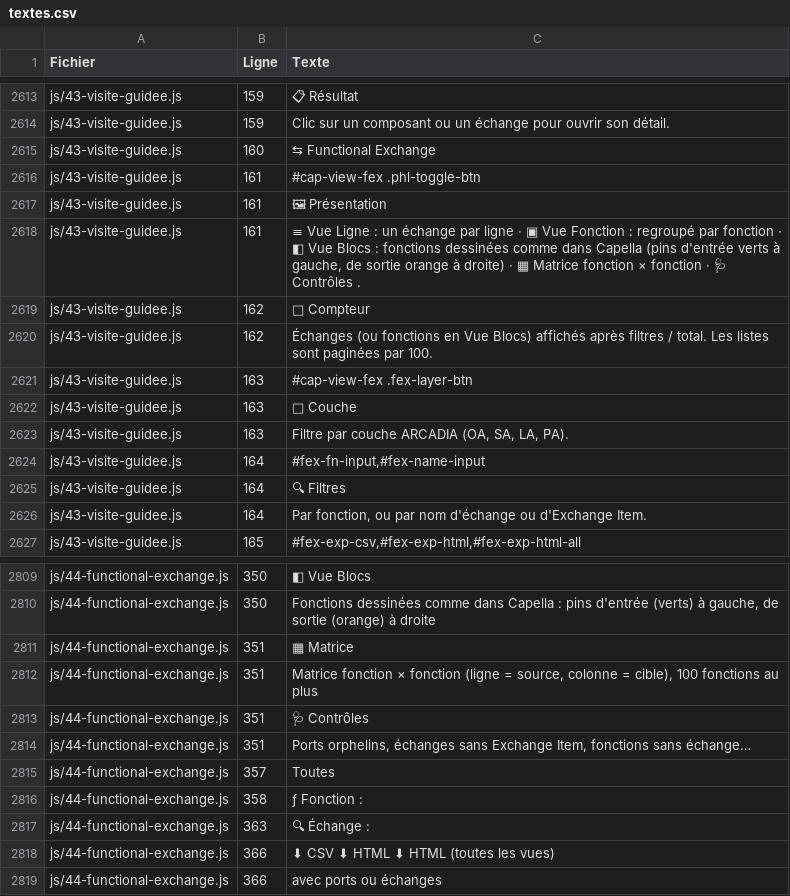
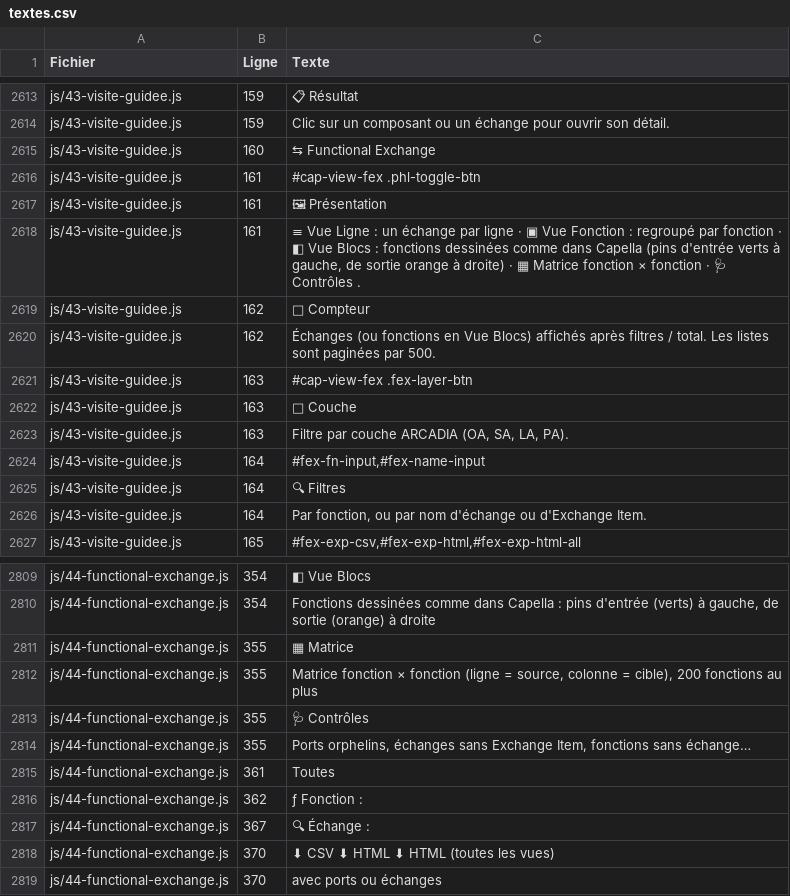
Before and after one commit to romain-lescole/Arcalyse, a CSV file: docs/textes.csv, drawn as a sheet; only a part is shown, gaps mark what is left out; the diff covers the shown part only.

```diff
--- a/docs/textes.csv
+++ b/docs/textes.csv
@@ -2619,3 +2619,3 @@
 "js/43-visite-guidee.js";"162";"🔢 Compteur"
-"js/43-visite-guidee.js";"162";"Échanges (ou fonctions en Vue Blocs) affichés après filtres / total. Les listes sont paginées par 100."
+"js/43-visite-guidee.js";"162";"Échanges (ou fonctions en Vue Blocs) affichés après filtres / total. Les listes sont paginées par 500."
 "js/43-visite-guidee.js";"163";"#cap-view-fex .fex-layer-btn"
@@ -2809,11 +2809,11 @@
-"js/44-functional-exchange.js";"350";"◧ Vue Blocs"
-"js/44-functional-exchange.js";"350";"Fonctions dessinées comme dans Capella : pins d'entrée (verts) à gauche, de sortie (orange) à droite"
-"js/44-functional-exchange.js";"351";"▦ Matrice"
-"js/44-functional-exchange.js";"351";"Matrice fonction × fonction (ligne = source, colonne = cible), 100 fonctions au plus"
-"js/44-functional-exchange.js";"351";"🩺 Contrôles"
-"js/44-functional-exchange.js";"351";"Ports orphelins, échanges sans Exchange Item, fonctions sans échange…"
-"js/44-functional-exchange.js";"357";"Toutes"
-"js/44-functional-exchange.js";"358";"ƒ Fonction :"
-"js/44-functional-exchange.js";"363";"🔍 Échange :"
-"js/44-functional-exchange.js";"366";"⬇ CSV ⬇ HTML ⬇ HTML (toutes les vues)"
-"js/44-functional-exchange.js";"366";"avec ports ou échanges"
+"js/44-functional-exchange.js";"354";"◧ Vue Blocs"
+"js/44-functional-exchange.js";"354";"Fonctions dessinées comme dans Capella : pins d'entrée (verts) à gauche, de sortie (orange) à droite"
+"js/44-functional-exchange.js";"355";"▦ Matrice"
+"js/44-functional-exchange.js";"355";"Matrice fonction × fonction (ligne = source, colonne = cible), 200 fonctions au plus"
+"js/44-functional-exchange.js";"355";"🩺 Contrôles"
+"js/44-functional-exchange.js";"355";"Ports orphelins, échanges sans Exchange Item, fonctions sans échange…"
+"js/44-functional-exchange.js";"361";"Toutes"
+"js/44-functional-exchange.js";"362";"ƒ Fonction :"
+"js/44-functional-exchange.js";"367";"🔍 Échange :"
+"js/44-functional-exchange.js";"370";"⬇ CSV ⬇ HTML ⬇ HTML (toutes les vues)"
+"js/44-functional-exchange.js";"370";"avec ports ou échanges"
```
Also changed, not shown: 56 edited cells elsewhere in this file, 7 other files.
